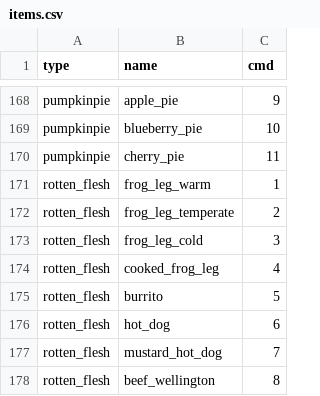
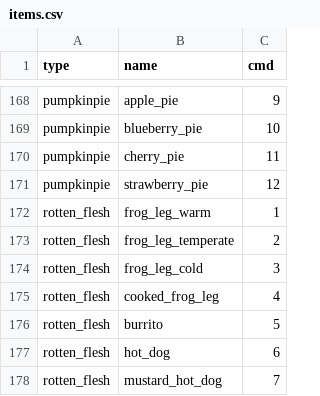
Before and after one commit to akootco/java-textures, a CSV file: items.csv, drawn as a sheet; only a part is shown, gaps mark what is left out; the shorter side is filled out with more unchanged rows; the diff names each change by its address in the sheet, - before the commit and + after, or states it on an @@ line.

Commit message:
strawberry pie! #8

```diff
--- a/items.csv
+++ b/items.csv
+row 171: pumpkinpie | strawberry_pie | 12
```
Also changed, not shown: 2 other files.
